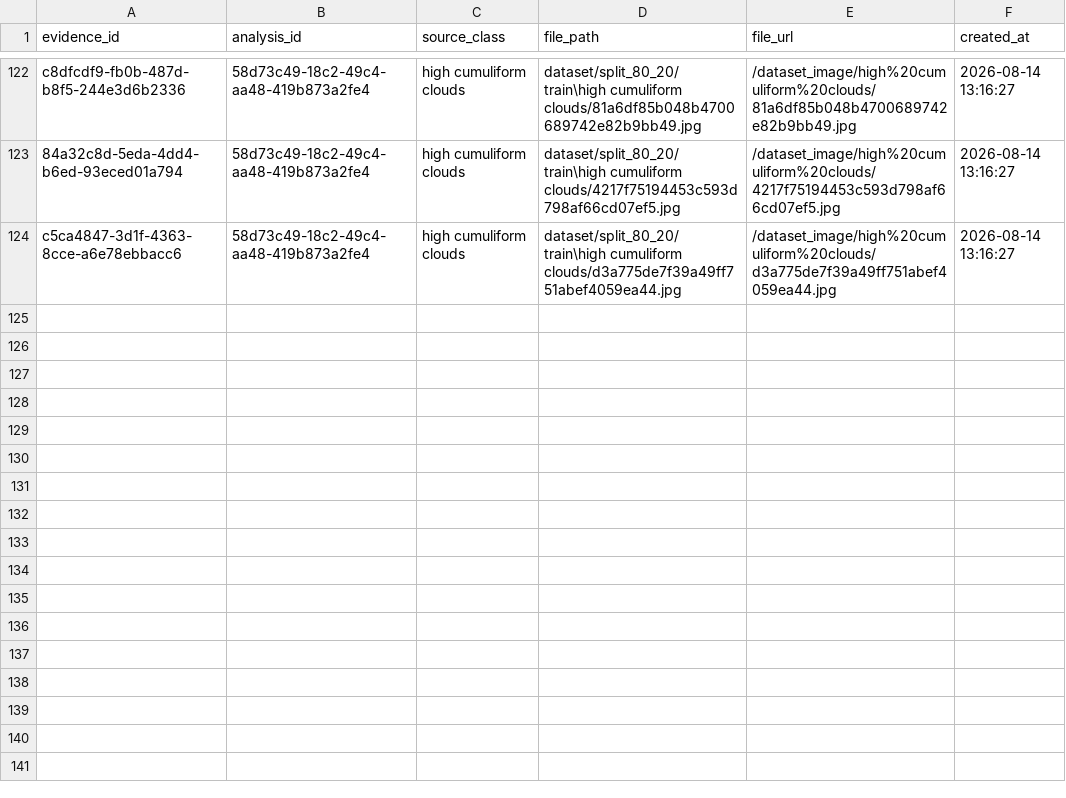
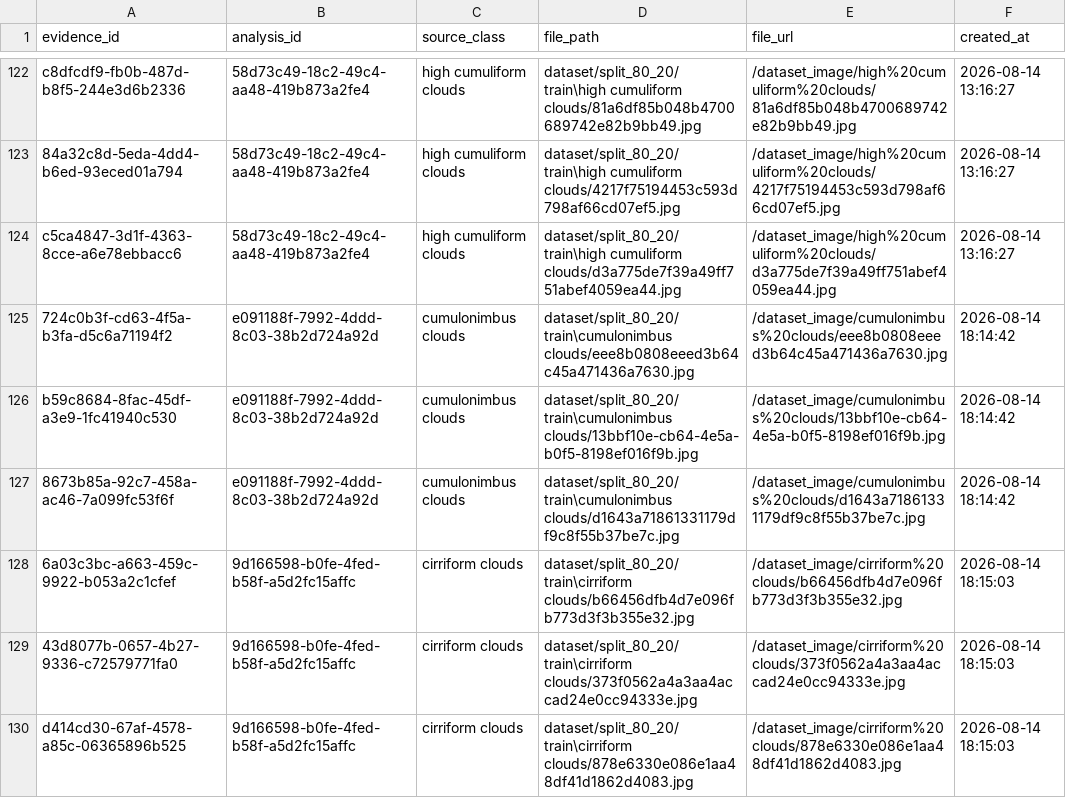
Before and after one commit to yudharangga-hub/NeuralSky, a CSV file: static/data/database/evidence.csv, drawn as a sheet; only a part is shown, gaps mark what is left out.

```diff
--- a/static/data/database/evidence.csv
+++ b/static/data/database/evidence.csv
@@ -124 +124,7 @@ c8dfcdf9-fb0b-487d-b8f5-244e3d6b2336,58d73c49-18c2-49c4-aa48-419b873a2fe4,high c
 c5ca4847-3d1f-4363-8cce-a6e78ebbacc6,58d73c49-18c2-49c4-aa48-419b873a2fe4,high cumuliform clouds,dataset/split_80_20/train\high cumuliform clouds/d3a775de7f39a49ff751abef4059ea44.jpg,/dataset_image/high%20cumuliform%20clouds/d3a775de7f39a49ff751abef4059ea44.jpg,2026-08-14 13:16:27
+724c0b3f-cd63-4f5a-b3fa-d5c6a71194f2,e091188f-7992-4ddd-8c03-38b2d724a92d,cumulonimbus clouds,dataset/split_80_20/train\cumulonimbus clouds/eee8b0808eeed3b64c45a471436a7630.jpg,/dataset_image/cumulonimbus%20clouds/eee8b0808eeed3b64c45a471436a7630.jpg,2026-08-14 18:14:42
+b59c8684-8fac-45df-a3e9-1fc41940c530,e091188f-7992-4ddd-8c03-38b2d724a92d,cumulonimbus clouds,dataset/split_80_20/train\cumulonimbus clouds/13bbf10e-cb64-4e5a-b0f5-8198ef016f9b.jpg,/dataset_image/cumulonimbus%20clouds/13bbf10e-cb64-4e5a-b0f5-8198ef016f9b.jpg,2026-08-14 18:14:42
+8673b85a-92c7-458a-ac46-7a099fc53f6f,e091188f-7992-4ddd-8c03-38b2d724a92d,cumulonimbus clouds,dataset/split_80_20/train\cumulonimbus clouds/d1643a71861331179df9c8f55b37be7c.jpg,/dataset_image/cumulonimbus%20clouds/d1643a71861331179df9c8f55b37be7c.jpg,2026-08-14 18:14:42
+6a03c3bc-a663-459c-9922-b053a2c1cfef,9d166598-b0fe-4fed-b58f-a5d2fc15affc,cirriform clouds,dataset/split_80_20/train\cirriform clouds/b66456dfb4d7e096fb773d3f3b355e32.jpg,/dataset_image/cirriform%20clouds/b66456dfb4d7e096fb773d3f3b355e32.jpg,2026-08-14 18:15:03
+43d8077b-0657-4b27-9336-c72579771fa0,9d166598-b0fe-4fed-b58f-a5d2fc15affc,cirriform clouds,dataset/split_80_20/train\cirriform clouds/373f0562a4a3aa4accad24e0cc94333e.jpg,/dataset_image/cirriform%20clouds/373f0562a4a3aa4accad24e0cc94333e.jpg,2026-08-14 18:15:03
+d414cd30-67af-4578-a85c-06365896b525,9d166598-b0fe-4fed-b58f-a5d2fc15affc,cirriform clouds,dataset/split_80_20/train\cirriform clouds/878e6330e086e1aa48df41d1862d4083.jpg,/dataset_image/cirriform%20clouds/878e6330e086e1aa48df41d1862d4083.jpg,2026-08-14 18:15:03
```
Also changed, not shown: static/data/database/analyses.csv, static/data/database/gradcam.csv, 2 other files.
